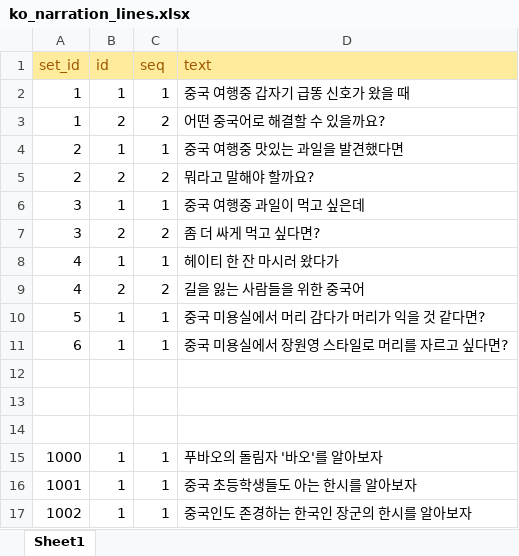
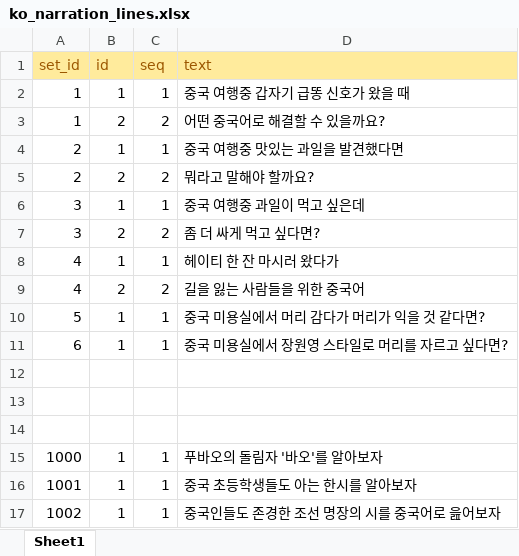
Before and after one commit to curryboy371/LVPD_Studio, an Excel workbook: resource/table/ko_narration_lines.xlsx, sheet Sheet1, drawn as a sheet; values as stored, in another font and other column widths than the file's, no borders; the diff names each change by its address in the sheet, - before the commit and + after, or states it on an @@ line.

```diff
--- a/resource/table/ko_narration_lines.xlsx (sheet Sheet1)
+++ b/resource/table/ko_narration_lines.xlsx (sheet Sheet1)
-D17 (text): 중국인도 존경하는 한국인 장군의 한시를 알아보자
+D17 (text): 중국인들도 존경한 조선 명장의 시를 중국어로 읊어보자
```
Also changed, not shown: resource/table/shorts_vocabulary_clips.xlsx, resource/table/words.xlsx, 4 other files.
